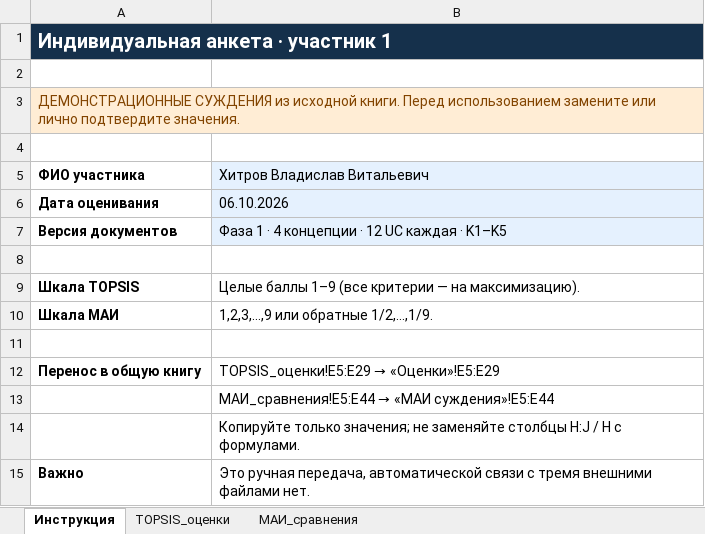
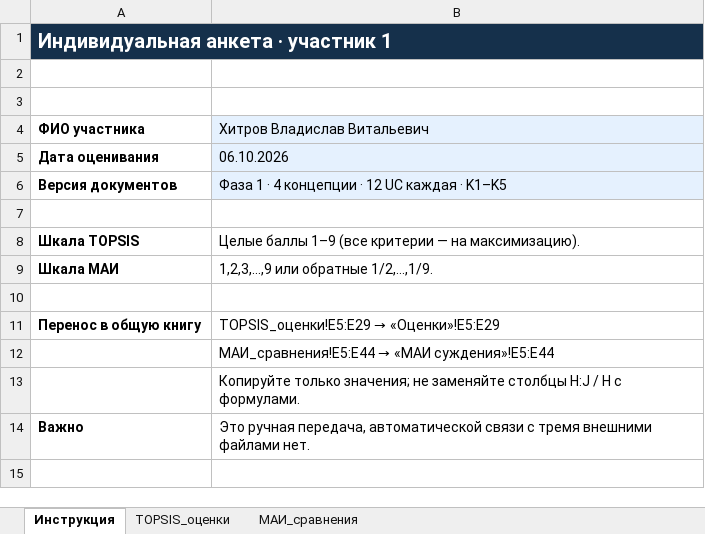
Before and after one commit to VlaydDetect/ProjectManagment, an Excel workbook: phase-01/expert-inputs/expert-1.xlsx, sheet Инструкция, drawn as a sheet; values as stored, in another font and other column widths than the file's, no borders; the diff names each change by its address in the sheet, - before the commit and + after, or states it on an @@ line.

```diff
--- a/phase-01/expert-inputs/expert-1.xlsx (sheet Инструкция)
+++ b/phase-01/expert-inputs/expert-1.xlsx (sheet Инструкция)
-row 3: ДЕМОНСТРАЦИОННЫЕ СУЖДЕНИЯ из исходной книги. Перед использованием замените или лично подтвердите значения.
```
Also changed, not shown: sheet TOPSIS_оценки, sheet МАИ_сравнения.
